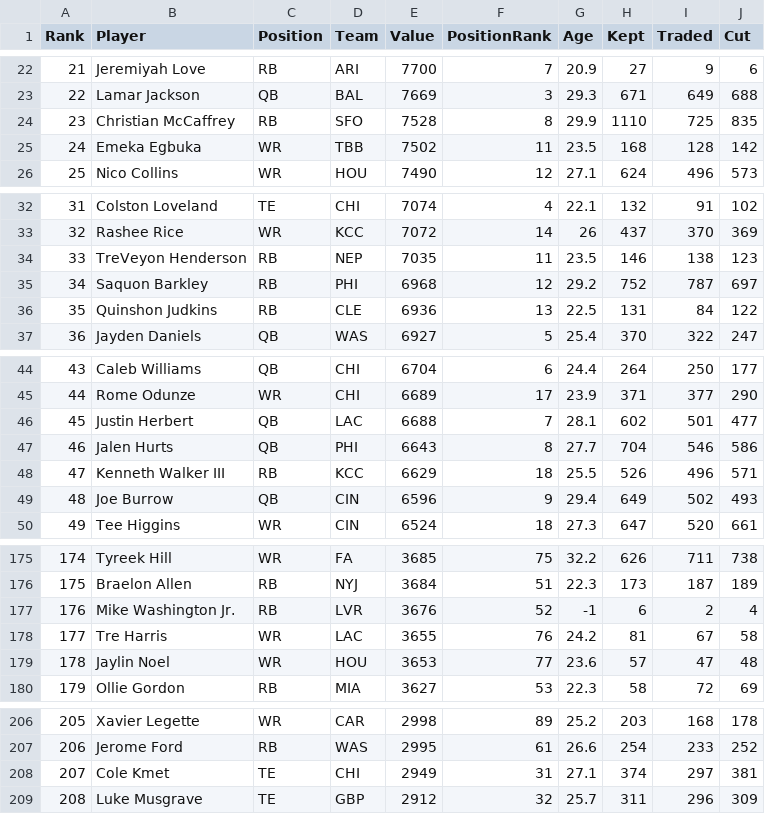
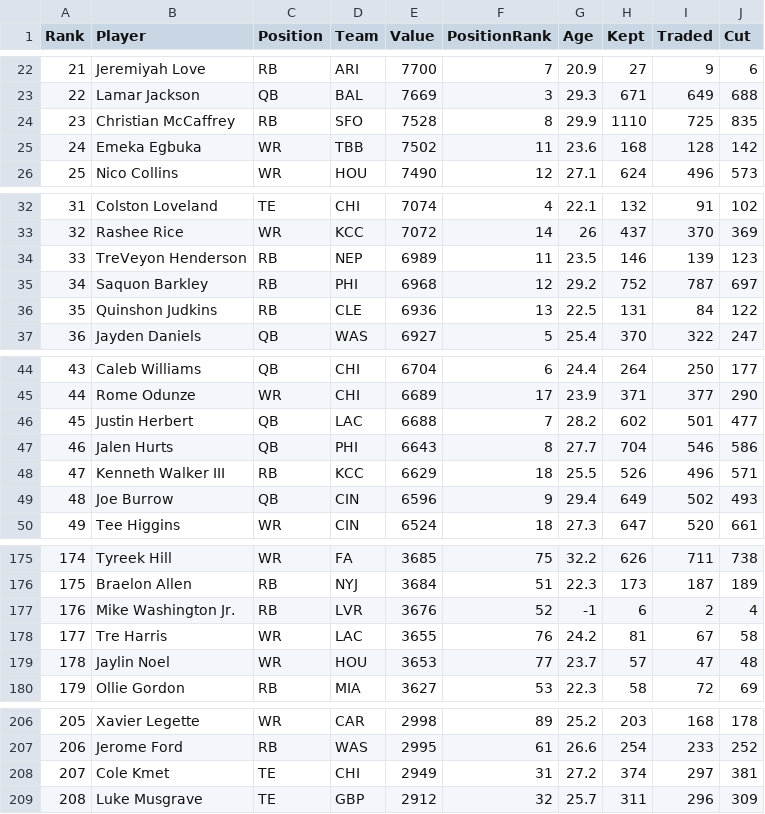
Before and after one commit to Louieza23/draft-compass-rankings, a CSV file: data/processed/ktc/rankings-redraft_1qb-latest.csv, drawn as a sheet; only a part is shown, gaps mark what is left out; the diff covers the shown part only.

```diff
--- a/data/processed/ktc/rankings-redraft_1qb-latest.csv
+++ b/data/processed/ktc/rankings-redraft_1qb-latest.csv
@@ -24,3 +24,3 @@ Rank,Player,Position,Team,Value,PositionRank,Age,Kept,Traded,Cut
 23,"Christian McCaffrey",RB,SFO,7528,8,29.9,1110,725,835
-24,"Emeka Egbuka",WR,TBB,7502,11,23.5,168,128,142
+24,"Emeka Egbuka",WR,TBB,7502,11,23.6,168,128,142
 25,"Nico Collins",WR,HOU,7490,12,27.1,624,496,573
@@ -33,3 +33,3 @@ Rank,Player,Position,Team,Value,PositionRank,Age,Kept,Traded,Cut
 32,"Rashee Rice",WR,KCC,7072,14,26,437,370,369
-33,"TreVeyon Henderson",RB,NEP,7035,11,23.5,146,138,123
+33,"TreVeyon Henderson",RB,NEP,6989,11,23.5,146,139,123
 34,"Saquon Barkley",RB,PHI,6968,12,29.2,752,787,697
@@ -45,3 +45,3 @@ Rank,Player,Position,Team,Value,PositionRank,Age,Kept,Traded,Cut
 44,"Rome Odunze",WR,CHI,6689,17,23.9,371,377,290
-45,"Justin Herbert",QB,LAC,6688,7,28.1,602,501,477
+45,"Justin Herbert",QB,LAC,6688,7,28.2,602,501,477
 46,"Jalen Hurts",QB,PHI,6643,8,27.7,704,546,586
@@ -178,3 +178,3 @@ Rank,Player,Position,Team,Value,PositionRank,Age,Kept,Traded,Cut
 177,"Tre Harris",WR,LAC,3655,76,24.2,81,67,58
-178,"Jaylin Noel",WR,HOU,3653,77,23.6,57,47,48
+178,"Jaylin Noel",WR,HOU,3653,77,23.7,57,47,48
 179,"Ollie Gordon",RB,MIA,3627,53,22.3,58,72,69
@@ -207,3 +207,3 @@ Rank,Player,Position,Team,Value,PositionRank,Age,Kept,Traded,Cut
 206,"Jerome Ford",RB,WAS,2995,61,26.6,254,233,252
-207,"Cole Kmet",TE,CHI,2949,31,27.1,374,297,381
+207,"Cole Kmet",TE,CHI,2949,31,27.2,374,297,381
 208,"Luke Musgrave",TE,GBP,2912,32,25.7,311,296,309
```
Also changed, not shown: 2 added rows, 2 removed rows and 25 edited cells elsewhere in this file, data/processed/fantasycalc/rankings-redraft_1qb-latest.csv, data/processed/fantasycalc/rankings-redraft_2qb-latest.csv, 28 other files.
